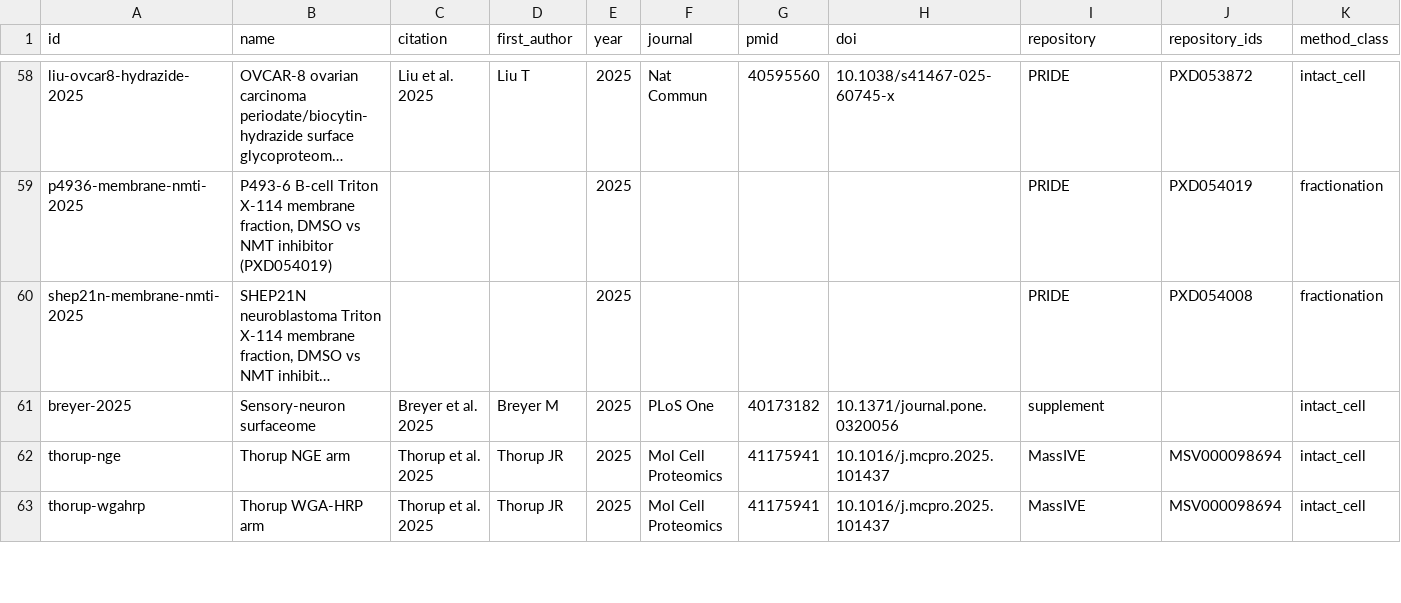
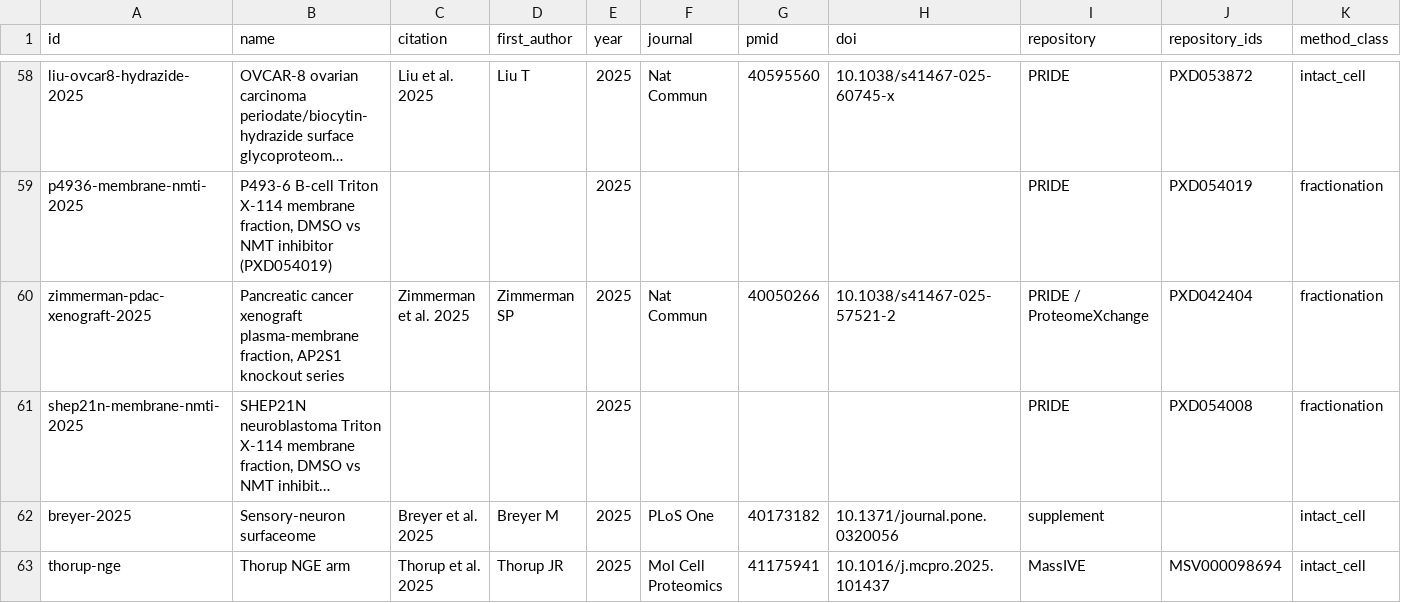
Before and after one commit to Deliverome-Project/accessible-surfaceome, a TSV file: viewer/public/data/surface-proteomics/surface_proteomics_datasets.tsv, drawn as a sheet; only a part is shown, gaps mark what is left out; the shorter side is filled out with more unchanged rows; long unchanged cells end in …; rows hold the shown columns only; the diff names each change by its address in the sheet, - before the commit and + after, or states it on an @@ line.

```diff
--- a/viewer/public/data/surface-proteomics/surface_proteomics_datasets.tsv
+++ b/viewer/public/data/surface-proteomics/surface_proteomics_datasets.tsv
+row 60: zimmerman-pdac-xenograft-2025 | Pancreatic cancer xenograft plasma-membrane fraction, AP2S1 knockout series | Zimmerman et al. 2025 | Zimmerman SP | 2025 | Nat Commun | 40050266 | 10.1038/s41467-025-57521-2 | PRIDE / ProteomeXchange | PXD042404 | fractionation
```
Also changed, not shown: viewer/public/data/surface-proteomics/surface_proteomics_methods.tsv, 36 other files.
